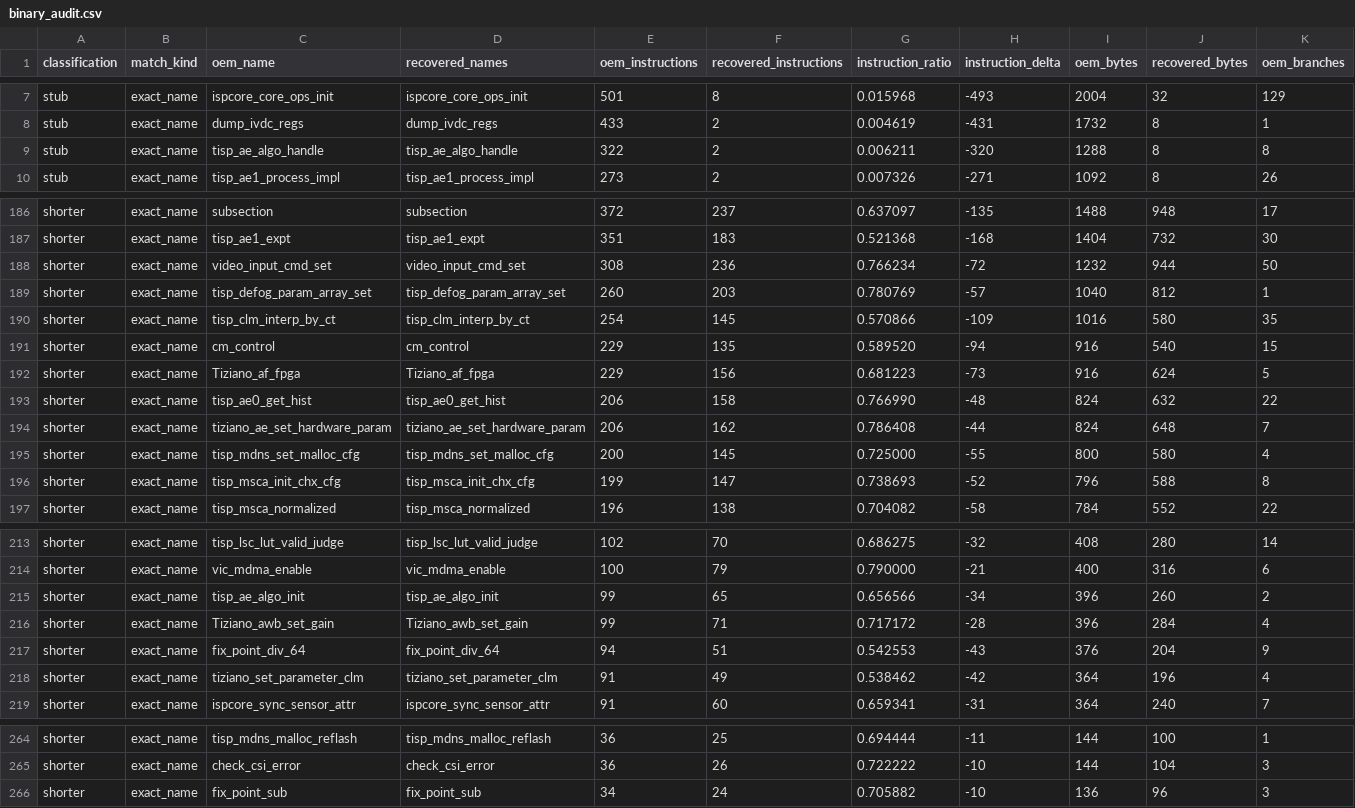
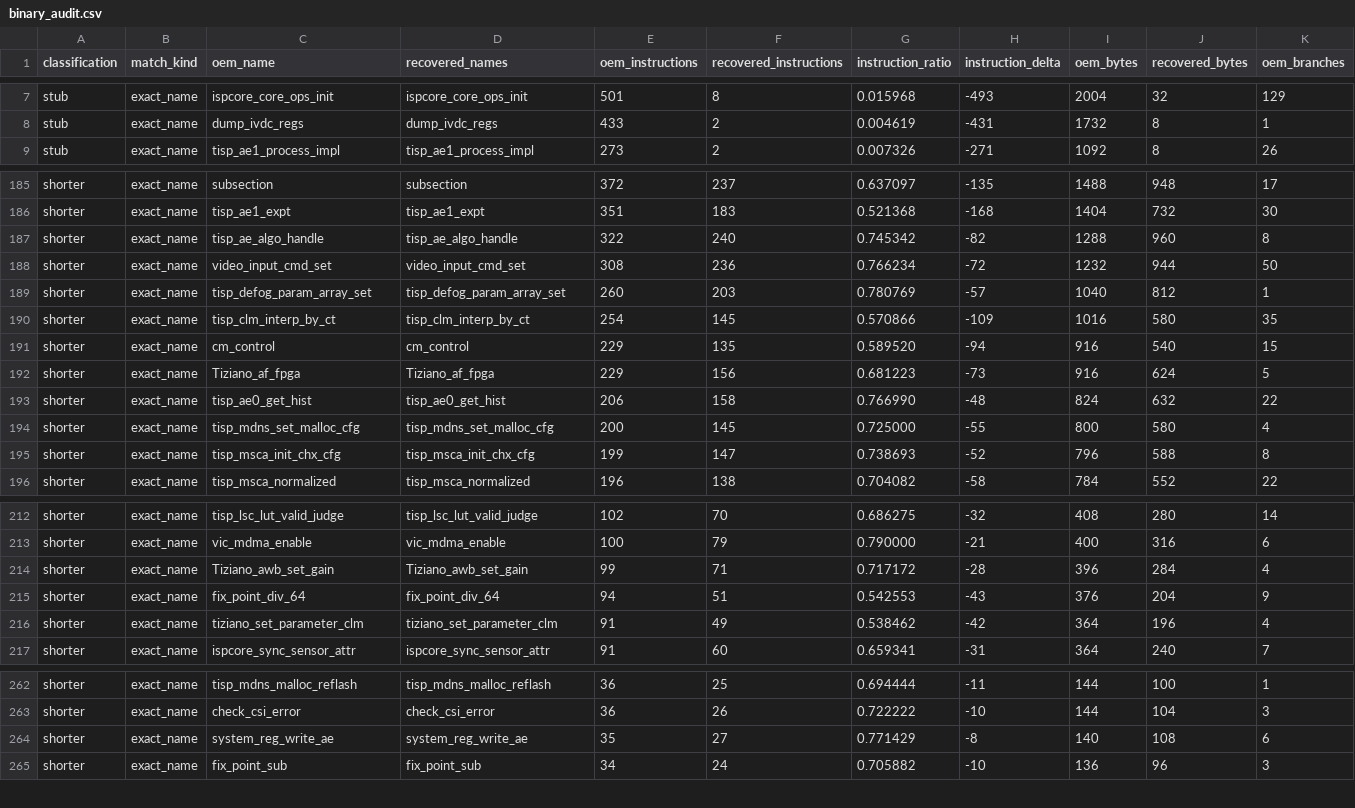
Before and after one commit to opensensor/isp, a CSV file: driver/t23/audit/binary_audit.csv, drawn as a sheet; only a part is shown, gaps mark what is left out; removed rows and columns are numbered as before the commit, all else as after; rows hold the shown columns only; the diff covers the shown part only; the diff names each change by its address in the sheet, - before the commit and + after, or states it on an @@ line.

```diff
--- a/driver/t23/audit/binary_audit.csv
+++ b/driver/t23/audit/binary_audit.csv
-row 9: stub | exact_name | tisp_ae_algo_handle | tisp_ae_algo_handle | 322 | 2 | 0.006211 | -320 | 1288 | 8 | 8
+row 187: shorter | exact_name | tisp_ae_algo_handle | tisp_ae_algo_handle | 322 | 240 | 0.745342 | -82 | 1288 | 960 | 8
-row 194: shorter | exact_name | tiziano_ae_set_hardware_param | tiziano_ae_set_hardware_param | 206 | 162 | 0.786408 | -44 | 824 | 648 | 7
-row 215: shorter | exact_name | tisp_ae_algo_init | tisp_ae_algo_init | 99 | 65 | 0.656566 | -34 | 396 | 260 | 2
+row 264: shorter | exact_name | system_reg_write_ae | system_reg_write_ae | 35 | 27 | 0.771429 | -8 | 140 | 108 | 6
```
Also changed, not shown: 6 added rows, 1 removed row and 9 edited cells elsewhere in this file, 4 other files.
